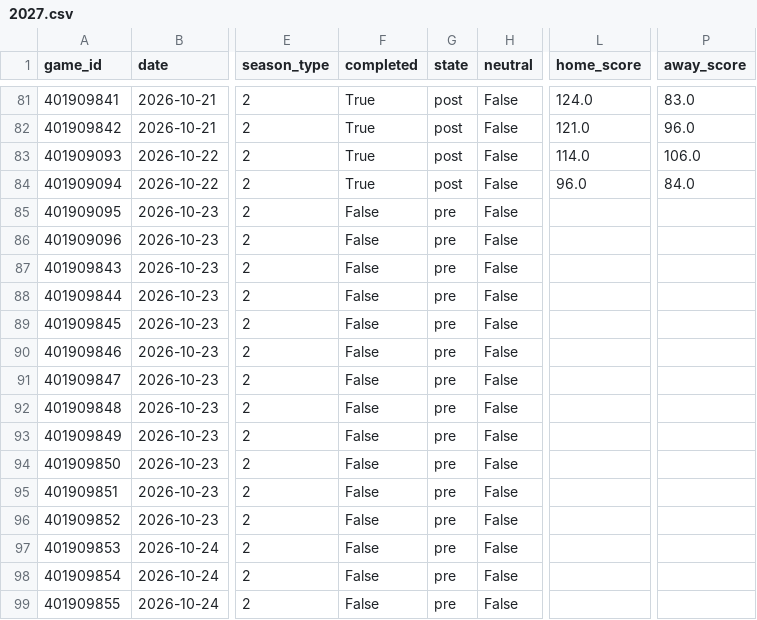
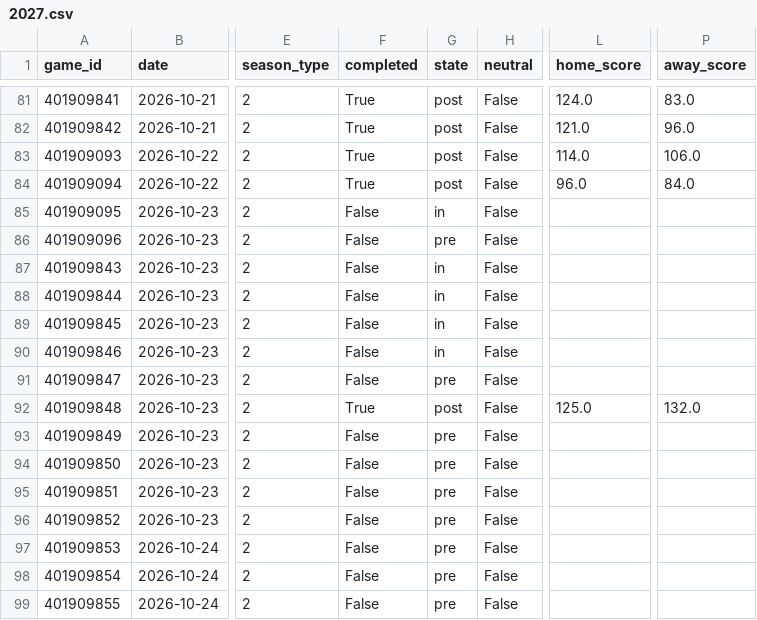
Before and after one commit to Juniorcarl/nba-predictor, a CSV file: data/games/2027.csv, drawn as a sheet; only a part is shown, gaps mark what is left out; the diff names each change by its address in the sheet, - before the commit and + after, or states it on an @@ line.

```diff
--- a/data/games/2027.csv
+++ b/data/games/2027.csv
-G85 (state): pre
+G85 (state): in
-G87:G90 (state): pre
+G87:G90 (state): in
-F92 (completed): False
+F92 (completed): True
-G92 (state): pre
+G92 (state): post
-L92 (home_score): (empty)
+L92 (home_score): 125.0
-P92 (away_score): (empty)
+P92 (away_score): 132.0
```
Also changed, not shown: data/boxscores/2027.csv, data/logs/game_projections.csv, 12 other files.
